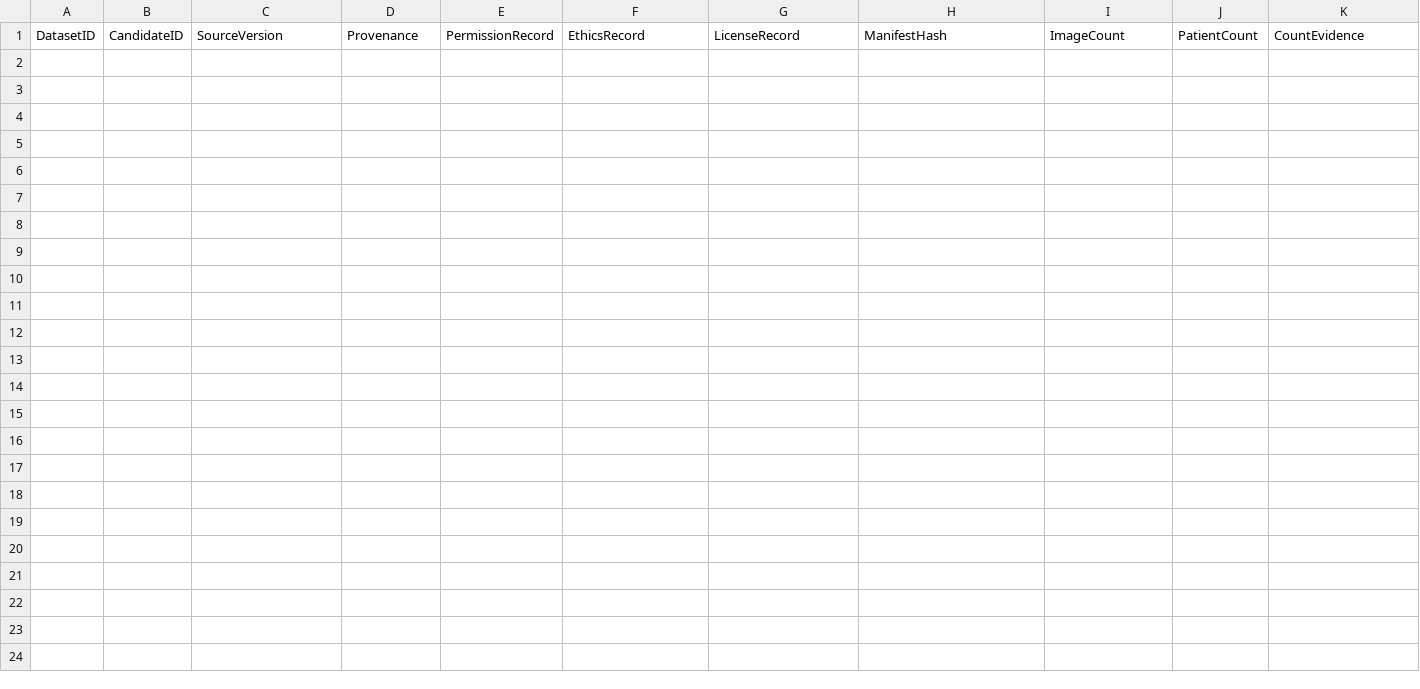
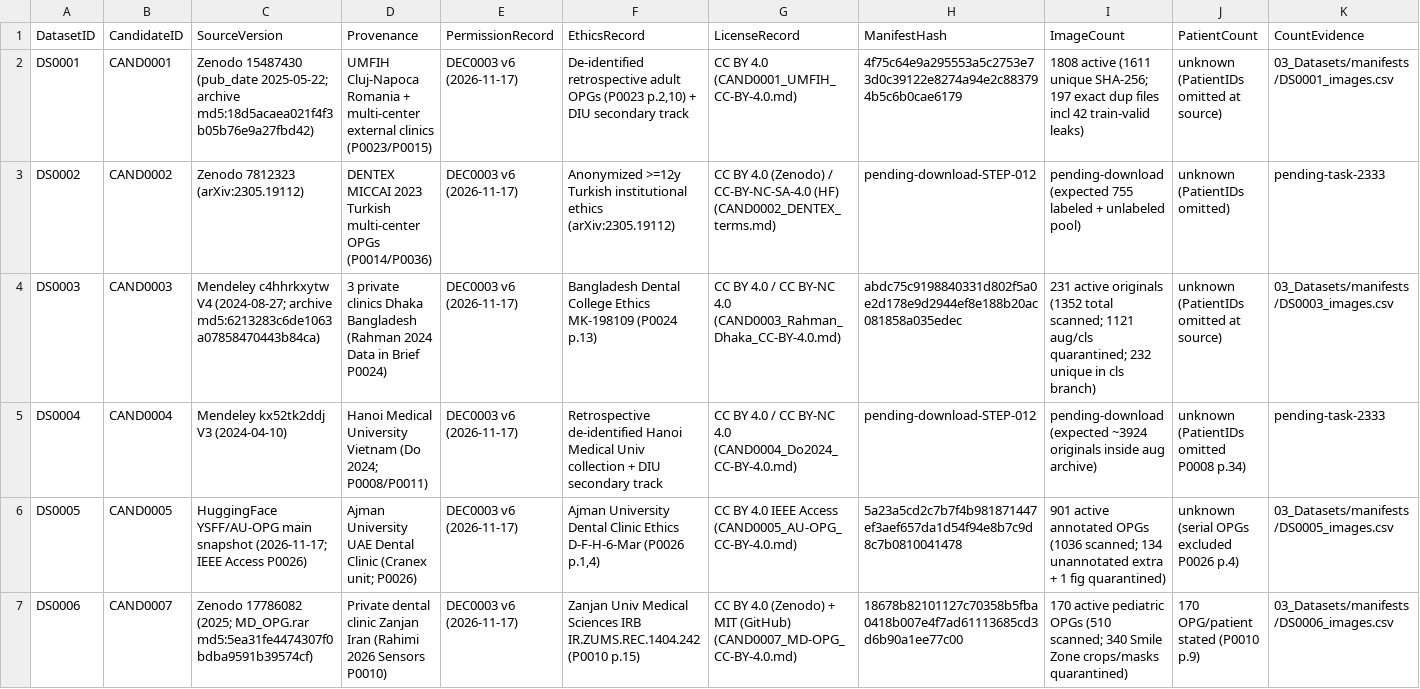
Before and after one commit to akhtaruzzamananik/Thesis-for-Defense, a CSV file: 03_Datasets/datasets.csv, drawn as a sheet; only a part is shown; rows hold the shown columns only; the diff names each change by its address in the sheet, - before the commit and + after, or states it on an @@ line.

Commit message:
feat(step-012): add intake/checksum tooling and inventory Batch 1 off-Git OPG cohorts (DS0001,DS0003,DS0005,DS0006)

```diff
--- a/03_Datasets/datasets.csv
+++ b/03_Datasets/datasets.csv
+row 2: DS0001 | CAND0001 | Zenodo 15487430 (pub_date 2025-05-22; archive md5:18d5acaea021f4f3b05b76e9a27fbd42) | UMFIH Cluj-Napoca Romania + multi-center external clinics (P0023/P0015) | DEC0003 v6 (2026-11-17) | De-identified retrospective adult OPGs (P0023 p.2,10) + DIU secondary track | CC BY 4.0 (CAND0001_UMFIH_CC-BY-4.0.md) | 4f75c64e9a295553a5c2753e73d0c39122e8274a94e2c883794b5c6b0cae6179 | 1808 active (1611 unique SHA-256; 197 exact dup files incl 42 train-valid leaks) | unknown (PatientIDs omitted at source) | 03_Datasets/manifests/DS0001_images.csv
+row 3: DS0002 | CAND0002 | Zenodo 7812323 (arXiv:2305.19112) | DENTEX MICCAI 2023 Turkish multi-center OPGs (P0014/P0036) | DEC0003 v6 (2026-11-17) | Anonymized >=12y Turkish institutional ethics (arXiv:2305.19112) | CC BY 4.0 (Zenodo) / CC-BY-NC-SA-4.0 (HF) (CAND0002_DENTEX_terms.md) | pending-download-STEP-012 | pending-download (expected 755 labeled + unlabeled pool) | unknown (PatientIDs omitted) | pending-task-2333
+row 4: DS0003 | CAND0003 | Mendeley c4hhrkxytw V4 (2024-08-27; archive md5:6213283c6de1063a07858470443b84ca) | 3 private clinics Dhaka Bangladesh (Rahman 2024 Data in Brief P0024) | DEC0003 v6 (2026-11-17) | Bangladesh Dental College Ethics MK-198109 (P0024 p.13) | CC BY 4.0 / CC BY-NC 4.0 (CAND0003_Rahman_Dhaka_CC-BY-4.0.md) | abdc75c9198840331d802f5a0e2d178e9d2944ef8e188b20ac081858a035edec | 231 active originals (1352 total scanned; 1121 aug/cls quarantined; 232 unique in cls branch) | unknown (PatientIDs omitted at source) | 03_Datasets/manifests/DS0003_images.csv
+row 5: DS0004 | CAND0004 | Mendeley kx52tk2ddj V3 (2024-04-10) | Hanoi Medical University Vietnam (Do 2024; P0008/P0011) | DEC0003 v6 (2026-11-17) | Retrospective de-identified Hanoi Medical Univ collection + DIU secondary track | CC BY 4.0 / CC BY-NC 4.0 (CAND0004_Do2024_CC-BY-4.0.md) | pending-download-STEP-012 | pending-download (expected ~3924 originals inside aug archive) | unknown (PatientIDs omitted P0008 p.34) | pending-task-2333
+row 6: DS0005 | CAND0005 | HuggingFace YSFF/AU-OPG main snapshot (2026-11-17; IEEE Access P0026) | Ajman University UAE Dental Clinic (Cranex unit; P0026) | DEC0003 v6 (2026-11-17) | Ajman University Dental Clinic Ethics D-F-H-6-Mar (P0026 p.1,4) | CC BY 4.0 IEEE Access (CAND0005_AU-OPG_CC-BY-4.0.md) | 5a23a5cd2c7b7f4b981871447ef3aef657da1d54f94e8b7c9d8c7b0810041478 | 901 active annotated OPGs (1036 scanned; 134 unannotated extra + 1 fig quarantined) | unknown (serial OPGs excluded P0026 p.4) | 03_Datasets/manifests/DS0005_images.csv
+row 7: DS0006 | CAND0007 | Zenodo 17786082 (2025; MD_OPG.rar md5:5ea31fe4474307f0bdba9591b39574cf) | Private dental clinic Zanjan Iran (Rahimi 2026 Sensors P0010) | DEC0003 v6 (2026-11-17) | Zanjan Univ Medical Sciences IRB IR.ZUMS.REC.1404.242 (P0010 p.15) | CC BY 4.0 (Zenodo) + MIT (GitHub) (CAND0007_MD-OPG_CC-BY-4.0.md) | 18678b82101127c70358b5fba0418b007e4f7ad61113685cd3d6b90a1ee77c00 | 170 active pediatric OPGs (510 scanned; 340 Smile Zone crops/masks quarantined) | 170 OPG/patient stated (P0010 p.9) | 03_Datasets/manifests/DS0006_images.csv
```
Also changed, not shown: 18 other files.
